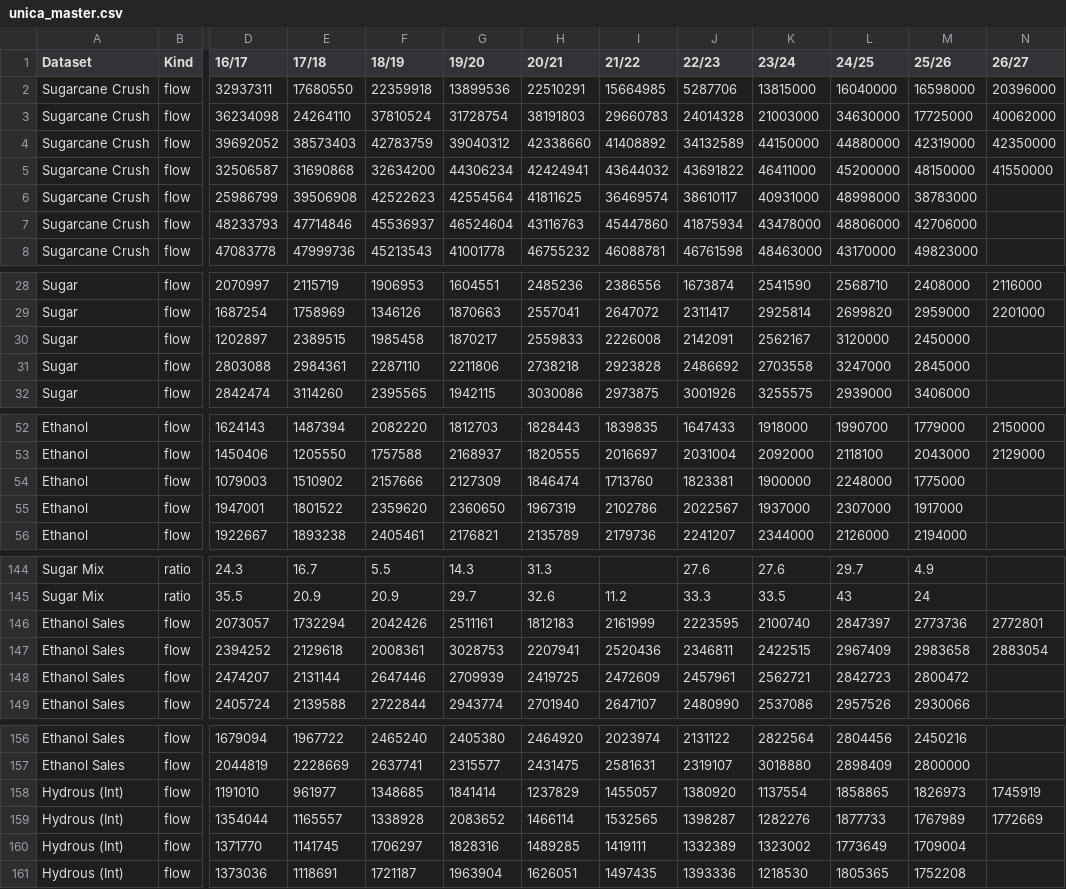
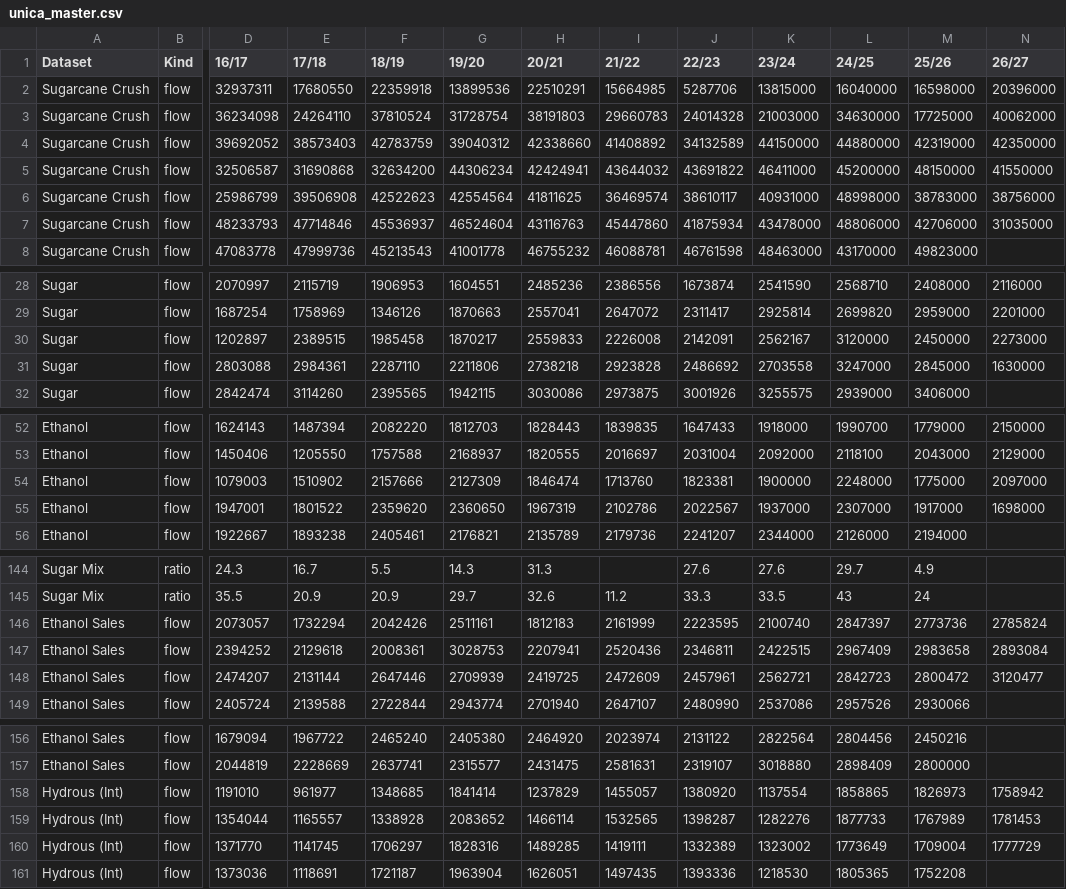
Before and after one commit to virataryaa/UNICA-dashboard, a CSV file: Database/unica_master.csv, drawn as a sheet; only a part is shown, gaps mark what is left out; the diff covers the shown part only; the diff names each change by its address in the sheet, - before the commit and + after, or states it on an @@ line.

Commit message:
Data update 2026-08-07 10:20

```diff
--- a/Database/unica_master.csv
+++ b/Database/unica_master.csv
-N6 (26/27): (empty)
+N6 (26/27): 38756000
-N7 (26/27): (empty)
+N7 (26/27): 31035000
-N30 (26/27): (empty)
+N30 (26/27): 2273000
-N31 (26/27): (empty)
+N31 (26/27): 1630000
-N54 (26/27): (empty)
+N54 (26/27): 2097000
-N55 (26/27): (empty)
+N55 (26/27): 1698000
-N146 (26/27): 2772801
+N146 (26/27): 2785824
-N147 (26/27): 2883054
+N147 (26/27): 2893084
-N148 (26/27): (empty)
+N148 (26/27): 3120477
-N158 (26/27): 1745919
+N158 (26/27): 1758942
-N159 (26/27): 1772669
+N159 (26/27): 1781453
-N160 (26/27): (empty)
+N160 (26/27): 1777729
```
Also changed, not shown: 8 edited cells elsewhere in this file.
